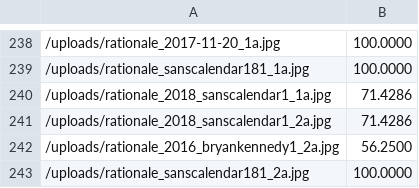
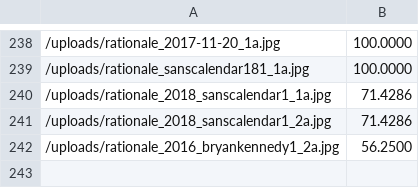
Before and after one commit to rationaledesign/rationale, a CSV file: cached_sizes.csv, drawn as a sheet; only a part is shown, gaps mark what is left out; the diff names each change by its address in the sheet, - before the commit and + after, or states it on an @@ line.

Commit message:
check if size is number

```diff
--- a/cached_sizes.csv
+++ b/cached_sizes.csv
-row 243: /uploads/rationale_sanscalendar181_2a.jpg | 100.0000
```
Also changed, not shown: 1 other file.
